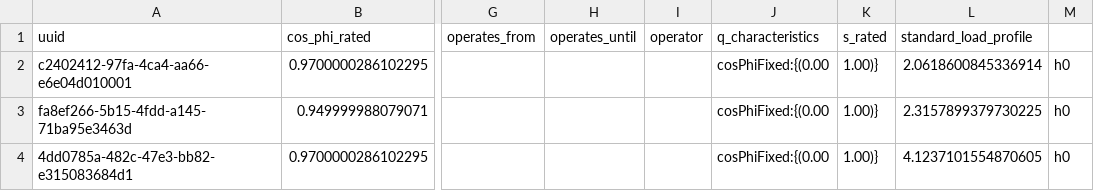
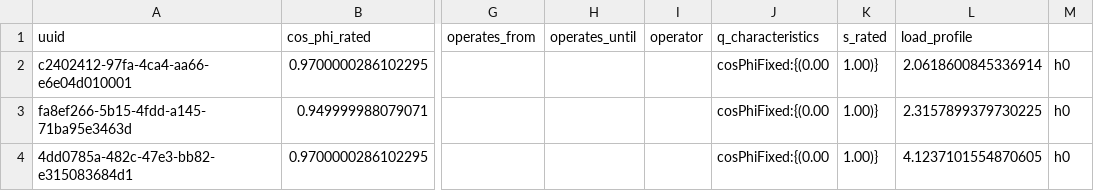
Before and after one commit to ie3-institute/simona, a CSV file: input/samples/vn_simona/fullGrid/load_input.csv, drawn as a sheet; only a part is shown, gaps mark what is left out; the diff names each change by its address in the sheet, - before the commit and + after, or states it on an @@ line.

Commit message:
Adapting load input to changes

```diff
--- a/input/samples/vn_simona/fullGrid/load_input.csv
+++ b/input/samples/vn_simona/fullGrid/load_input.csv
-L1: standard_load_profile
+L1: load_profile
```
Also changed, not shown: 1 other file.
